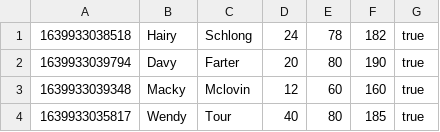
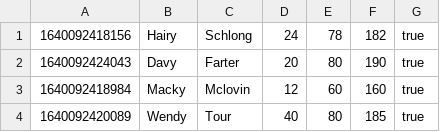
Before and after one commit to Askold/CourseWork, a CSV file: src/main/resources/CSV/Client.csv, drawn as a sheet.

```diff
--- a/src/main/resources/CSV/Client.csv
+++ b/src/main/resources/CSV/Client.csv
@@ -1,4 +1,4 @@
-"1639933038518","Hairy","Schlong","24","78","182","true"
-"1639933039794","Davy","Farter","20","80","190","true"
-"1639933039348","Macky","Mclovin","12","60","160","true"
-"1639933035817","Wendy","Tour","40","80","185","true"
+"1640092418156","Hairy","Schlong","24","78","182","true"
+"1640092424043","Davy","Farter","20","80","190","true"
+"1640092418984","Macky","Mclovin","12","60","160","true"
+"1640092420089","Wendy","Tour","40","80","185","true"
```
Also changed, not shown: src/main/resources/CSV/Exercise.csv, target/classes/CSV/Client.csv, 18 other files.
